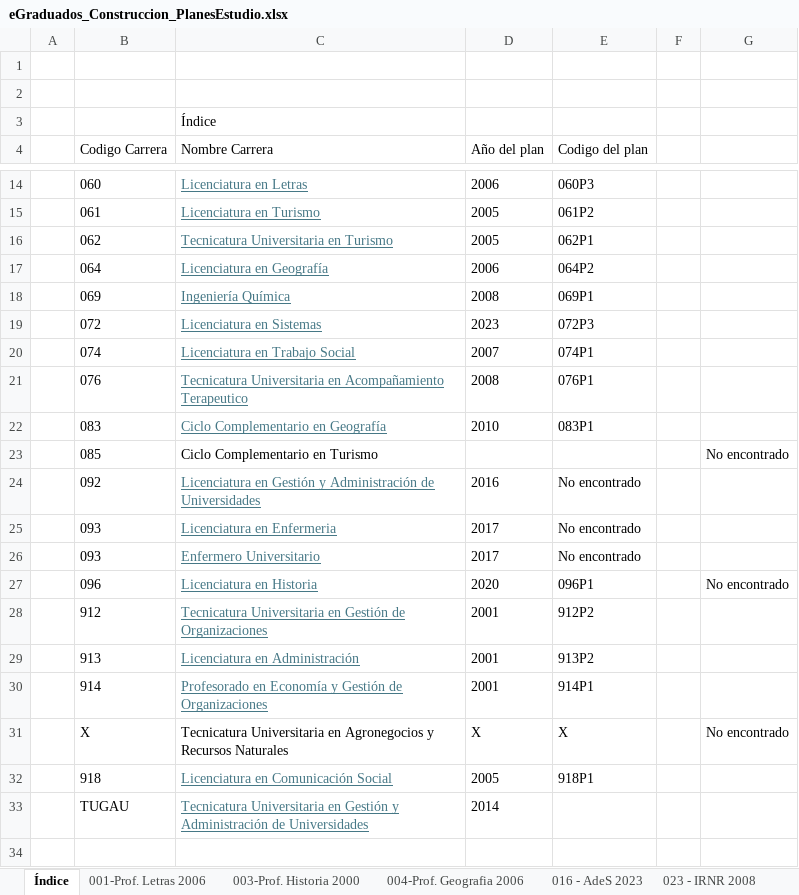
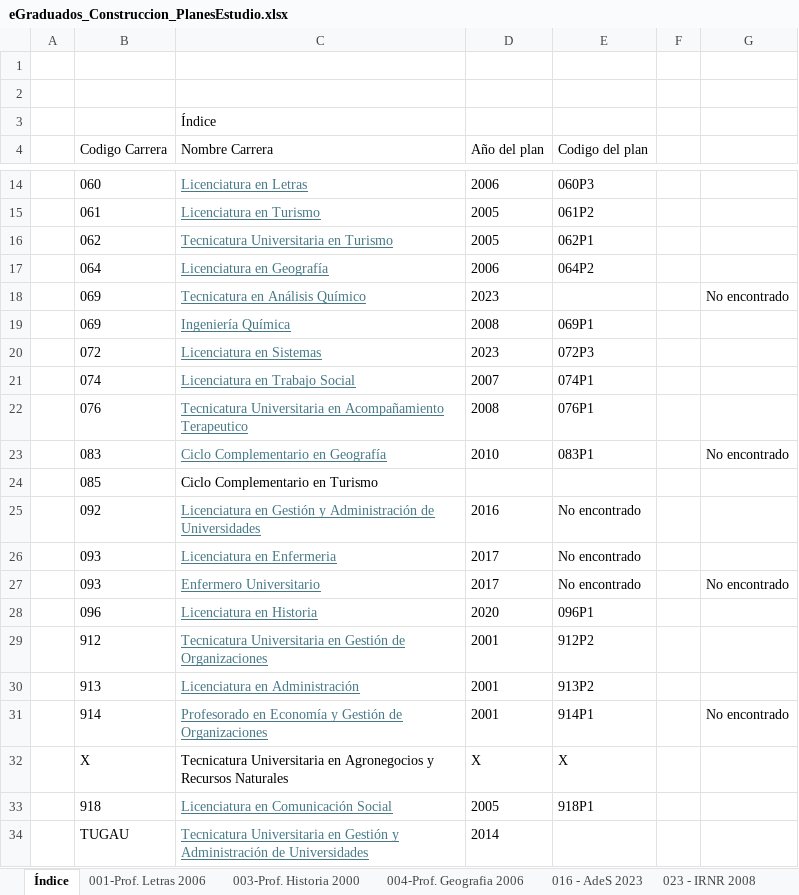
Before and after one commit to SantillanDottaLucas/eGraduados, an Excel workbook: A-Documentacion/C-Construccion/eGraduados_Construccion_PlanesEstudio.xlsx, sheet Índice, drawn as a sheet; only a part is shown, gaps mark what is left out; values as stored, in another font and other column widths than the file's, no borders; table styles not drawn; addresses are those after the commit; the diff names each change by its address in the sheet, - before the commit and + after, or states it on an @@ line.

```diff
--- a/A-Documentacion/C-Construccion/eGraduados_Construccion_PlanesEstudio.xlsx (sheet Índice)
+++ b/A-Documentacion/C-Construccion/eGraduados_Construccion_PlanesEstudio.xlsx (sheet Índice)
+row 18:  | 069 | Tecnicatura en Análisis Químico | 2023 |  |  | No encontrado
-G23: (empty)
+G23: No encontrado
-G24: No encontrado
+G24: (empty)
-G27: (empty)
+G27: No encontrado
-G28: No encontrado
+G28: (empty)
-G31: (empty)
+G31: No encontrado
-G32: No encontrado
+G32: (empty)
```
Also changed, not shown: sheet 001-Prof. Letras 2006, 15 other files.
